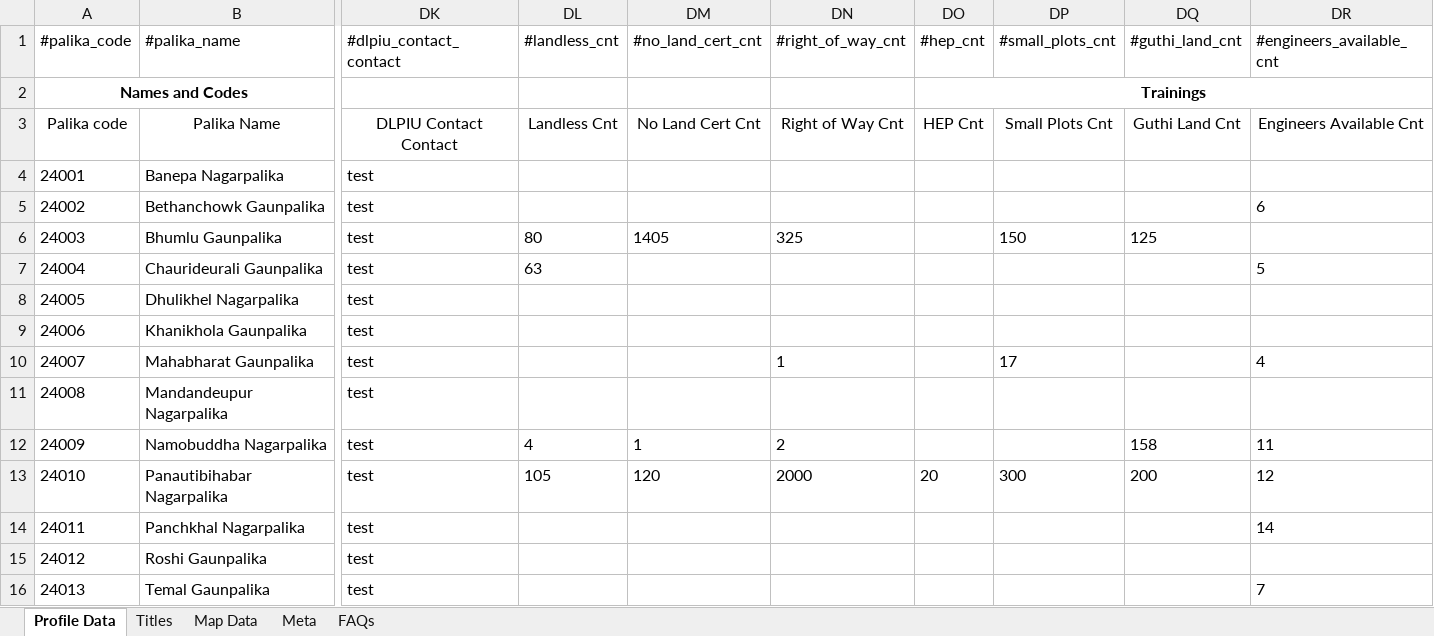
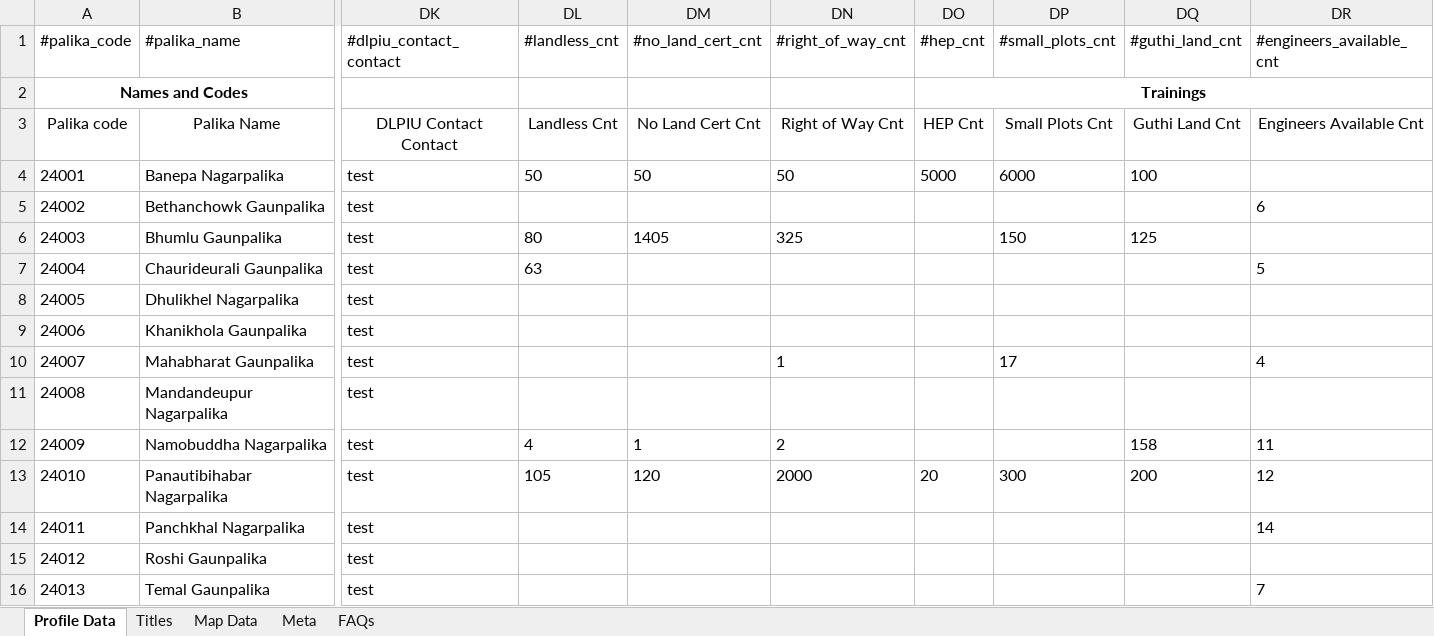
Before and after one commit to toggle-corp/palika-profile, an Excel workbook: resources/data/profile_data_structure_template.xlsx, sheet Profile Data, drawn as a sheet; only a part is shown, gaps mark what is left out; values as stored, in another font and other column widths than the file's, no borders; the diff names each change by its address in the sheet, - before the commit and + after, or states it on an @@ line.

Commit message:
addl work
nan to specific value in utils
fix spacing issue in tech skill table
en np postfix for file names

```diff
--- a/resources/data/profile_data_structure_template.xlsx (sheet Profile Data)
+++ b/resources/data/profile_data_structure_template.xlsx (sheet Profile Data)
-DL4 (#landless_cnt): (empty)
+DL4 (#landless_cnt): 50
-DM4 (#no_land_cert_cnt): (empty)
+DM4 (#no_land_cert_cnt): 50
-DN4 (#right_of_way_cnt): (empty)
+DN4 (#right_of_way_cnt): 50
-DO4 (#hep_cnt): (empty)
+DO4 (#hep_cnt): 5000
-DP4 (#small_plots_cnt): (empty)
+DP4 (#small_plots_cnt): 6000
-DQ4 (#guthi_land_cnt): (empty)
+DQ4 (#guthi_land_cnt): 100
```
Also changed, not shown: sheet Titles, 8 other files.
